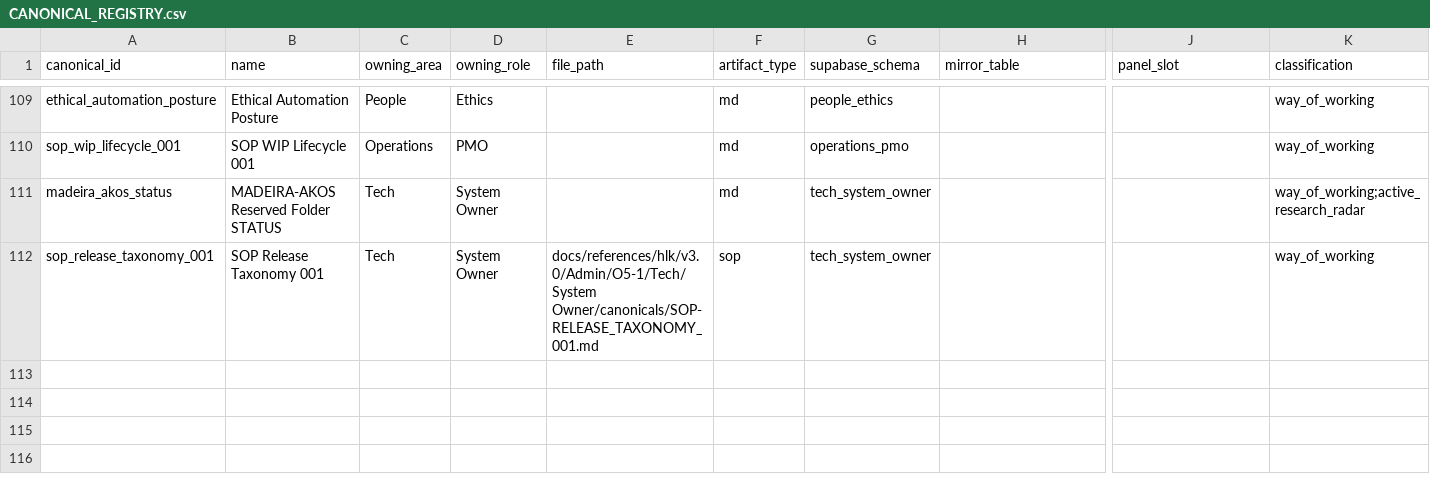
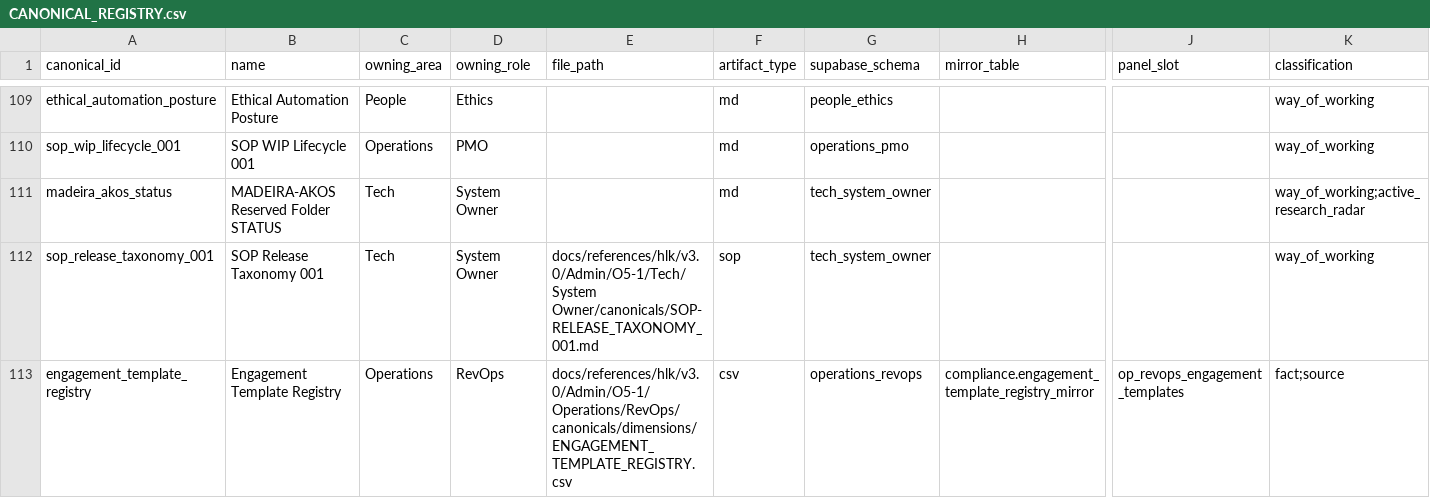
Before and after one commit to FraysaXII/openclaw-akos, a CSV file: docs/references/hlk/v3.0/Admin/O5-1/People/Compliance/canonicals/CANONICAL_REGISTRY.csv, drawn as a sheet; only a part is shown, gaps mark what is left out; rows hold the shown columns only; the diff names each change by its address in the sheet, - before the commit and + after, or states it on an @@ line.

Commit message:
i72 p2 strand a.2 engagement_template_registry canonical CSV (sibling per d-ih-72-f at operations/revops/canonicals/dimensions/ per d-ih-72-y round 7 path migration; 6 seed rows scaffolding 5 engagement classes - customer-outbound full + partner-outbound cobrand + collaborator-inbound advisory + sister-business outbound internal + internal SSOT + partner-outbound short pilot; all status=scaffold pending p3 promotion sop) + akos/hlk_engagement_template_registry_csv.py SSOT module (22-col schema + 7 enums) + scripts/validate_engagement_template_registry.py pydantic-style validator (all 6 rows PASS + wired into validate_hlk.py dispatcher) + supabase/migrations/20260514220000_i72_engagement_template_registry_mirror.sql DDL (RLS deny-by-default + 5 indexes) + canonical_registry row + precedence.md row + closes ops-72-1 (final closure at p10 uat)

```diff
--- a/docs/references/hlk/v3.0/Admin/O5-1/People/Compliance/canonicals/CANONICAL_REGISTRY.csv
+++ b/docs/references/hlk/v3.0/Admin/O5-1/People/Compliance/canonicals/CANONICAL_REGISTRY.csv
+row 113: engagement_template_registry | Engagement Template Registry | Operations | RevOps | docs/references/hlk/v3.0/Admin/O5-1/Operations/RevOps/canonicals/dimensions/ENGAGEMENT_TEMPLATE_REGISTRY.csv | csv | operations_revops | compliance.engagement_template_registry_mirror | op_revops_engagement_templates | fact;source
```
Also changed, not shown: docs/wip/planning/72-marketing-area-governance-and-persona-registry-expansion/files-modified.csv, 7 other files.
